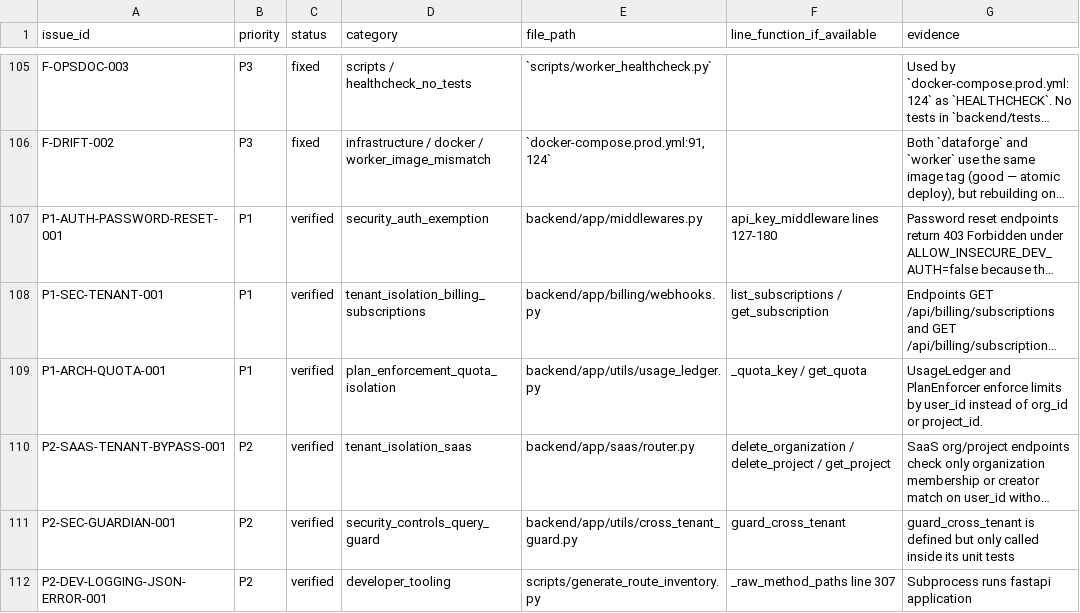
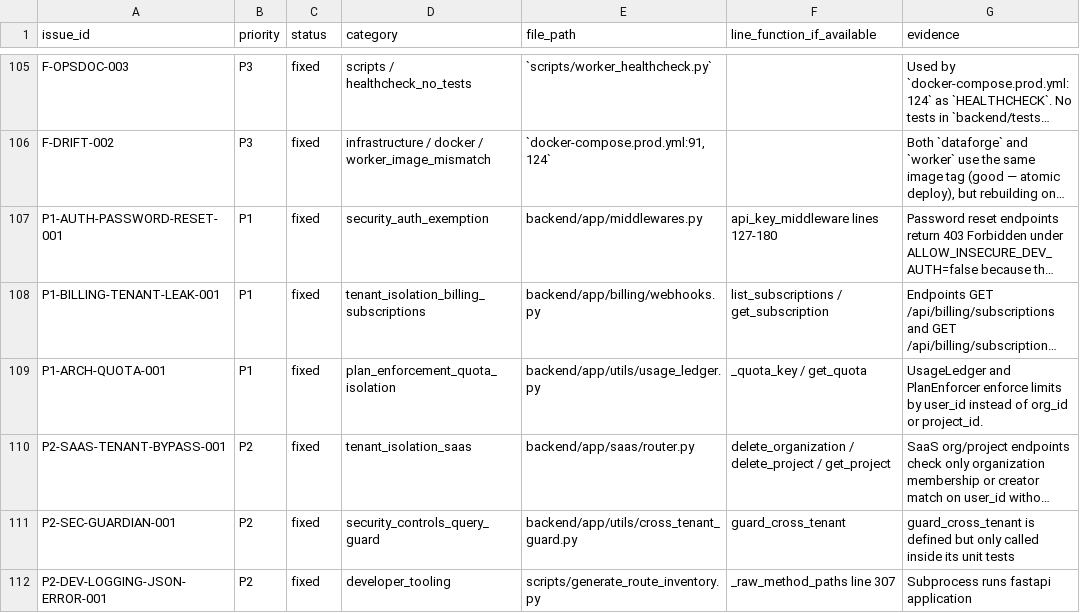
Before and after one commit to Harshit-sehgal/Scraper, a CSV file: artifacts/audit/ISSUE_LEDGER.csv, drawn as a sheet; only a part is shown, gaps mark what is left out; long unchanged cells end in …; the diff names each change by its address in the sheet, - before the commit and + after, or states it on an @@ line.

Commit message:
Fix password reset MIDDLEWARE exclusion, update issue ledger, target bandit backend check, and sync docs

```diff
--- a/artifacts/audit/ISSUE_LEDGER.csv
+++ b/artifacts/audit/ISSUE_LEDGER.csv
-C107:C112 (status): verified
+C107:C112 (status): fixed
-A108 (issue_id): P1-SEC-TENANT-001
+A108 (issue_id): P1-BILLING-TENANT-LEAK-001
```
Also changed, not shown: 8 other files.
